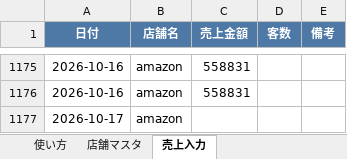
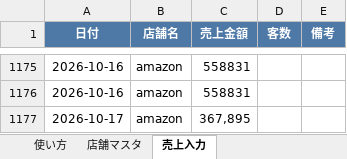
Before and after one commit to bossbossec-coder/bigboss-special-page, an Excel workbook: dashboard/data/incoming/amazon.xlsx, sheet 売上入力, drawn as a sheet; only a part is shown, gaps mark what is left out; values as stored, in another font and other column widths than the file's, no borders; the diff names each change by its address in the sheet, - before the commit and + after, or states it on an @@ line.

Commit message:
売上データ追加: amazon.xlsx

```diff
--- a/dashboard/data/incoming/amazon.xlsx (sheet 売上入力)
+++ b/dashboard/data/incoming/amazon.xlsx (sheet 売上入力)
-C1177 (売上金額): (empty)
+C1177 (売上金額): 367,895
```
